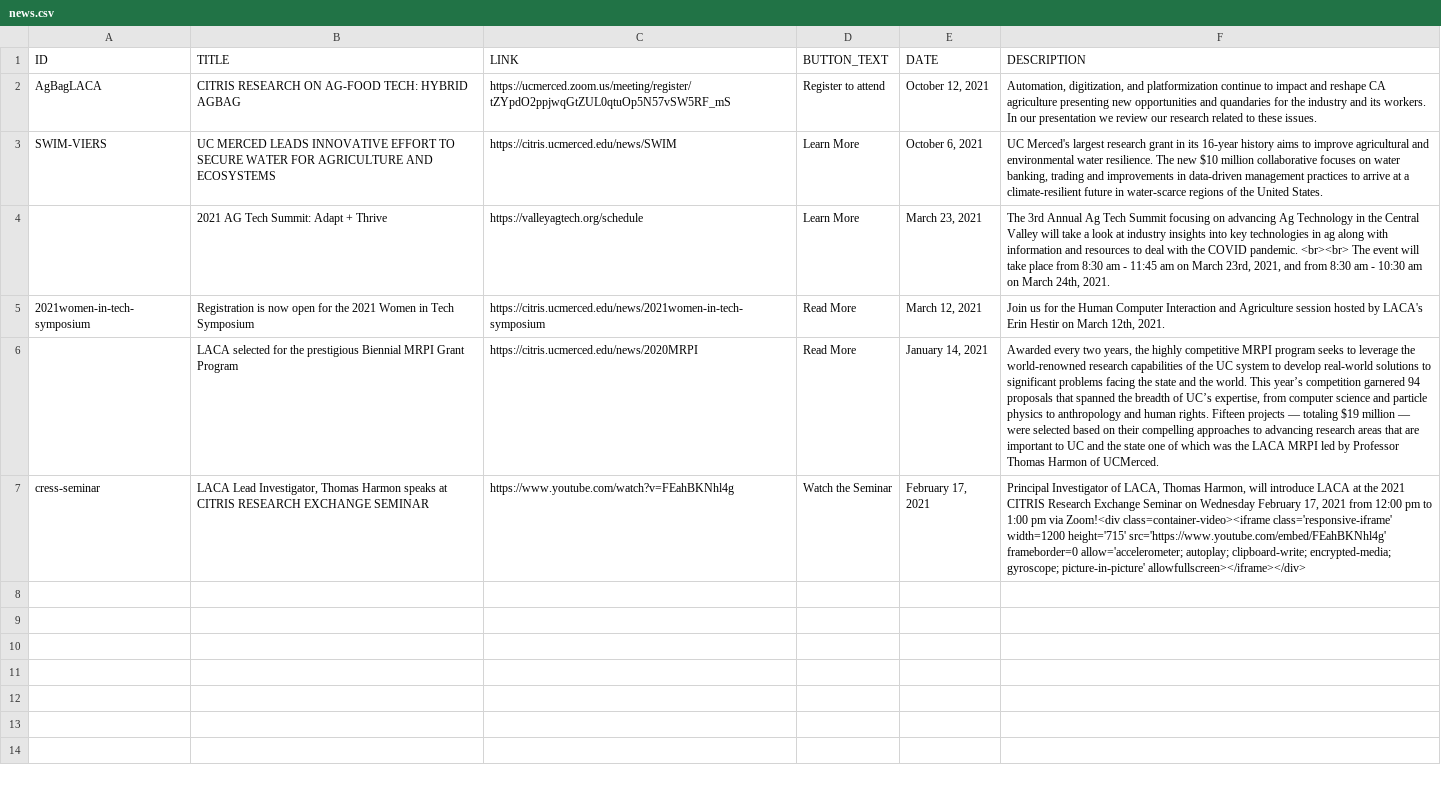
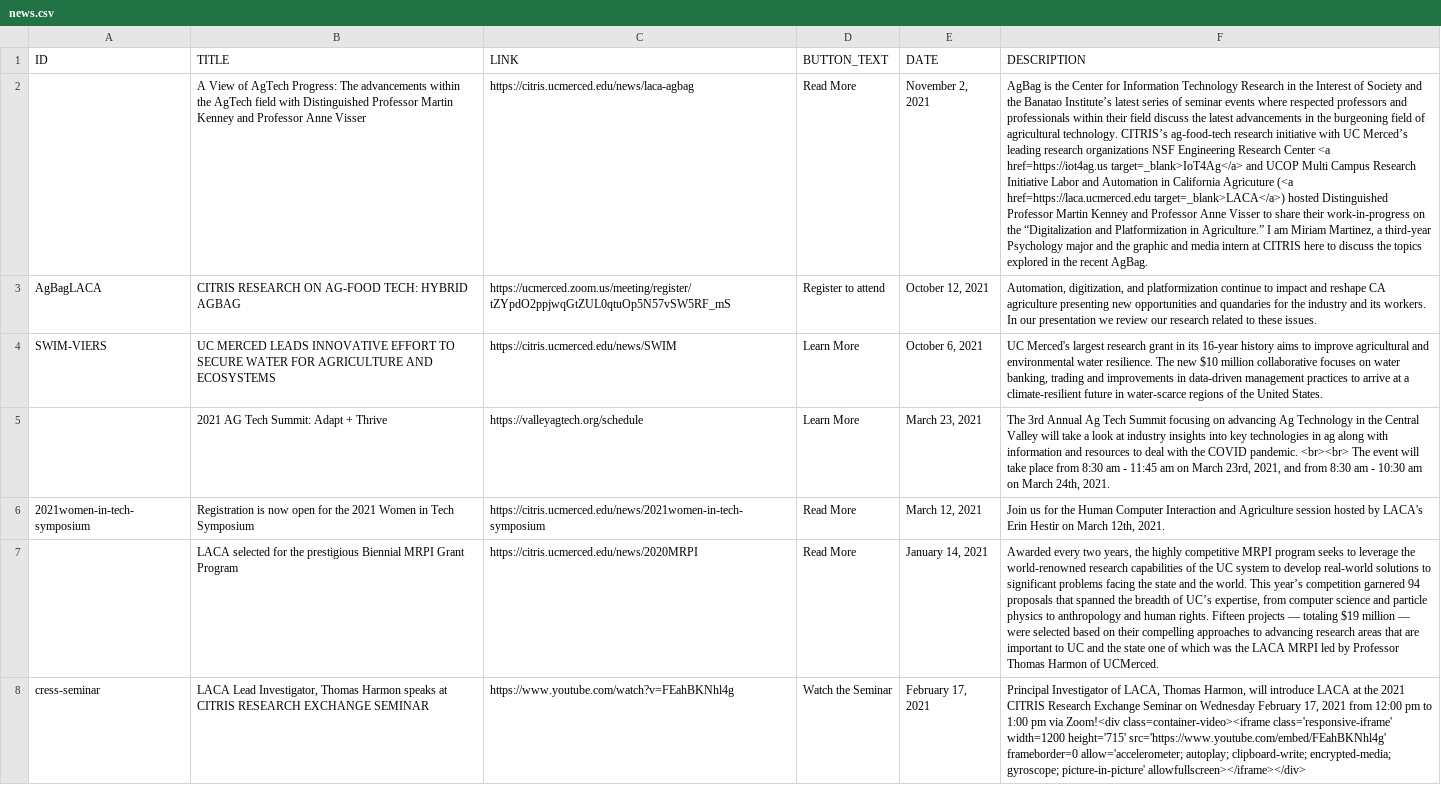
Before and after one commit to citris-ucmerced/LACA, a CSV file: news.csv, drawn as a sheet; the diff names each change by its address in the sheet, - before the commit and + after, or states it on an @@ line.

Commit message:
updated news

```diff
--- a/news.csv
+++ b/news.csv
+row 2:  | A View of AgTech Progress: The advancements within the AgTech field with Distinguished Professor Martin Kenney and Professor Anne Visser | https://citris.ucmerced.edu/news/laca-agbag | Read More | November 2, 2021 | AgBag is the Center for Information Technology Research in the Interest of Society and the Banatao Institute’s latest series of seminar events where respected professors and professionals within their field discuss the latest advancements in the burgeoning field of agricultural technology. CITRIS’s ag-food-tech research initiative with UC Merced’s leading research organizations NSF Engineering Research Center <a href=https://iot4ag.us target=_blank>IoT4Ag</a> and UCOP Multi Campus Research Initiative Labor and Automation in California Agricuture (<a href=https://laca.ucmerced.edu target=_blank>LACA</a>) hosted Distinguished Professor Martin Kenney and Professor Anne Visser to share their work-in-progress on the “Digitalization and Platformization in Agriculture.” I am Miriam Martinez, a third-year Psychology major and the graphic and media intern at CITRIS here to discuss the topics explored in the recent AgBag.
```
